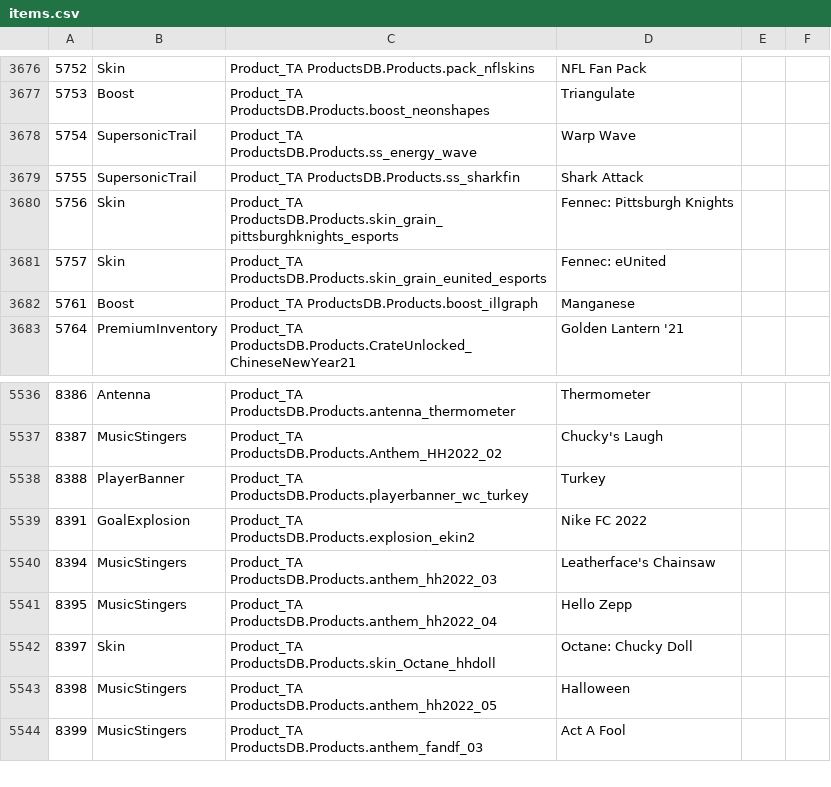
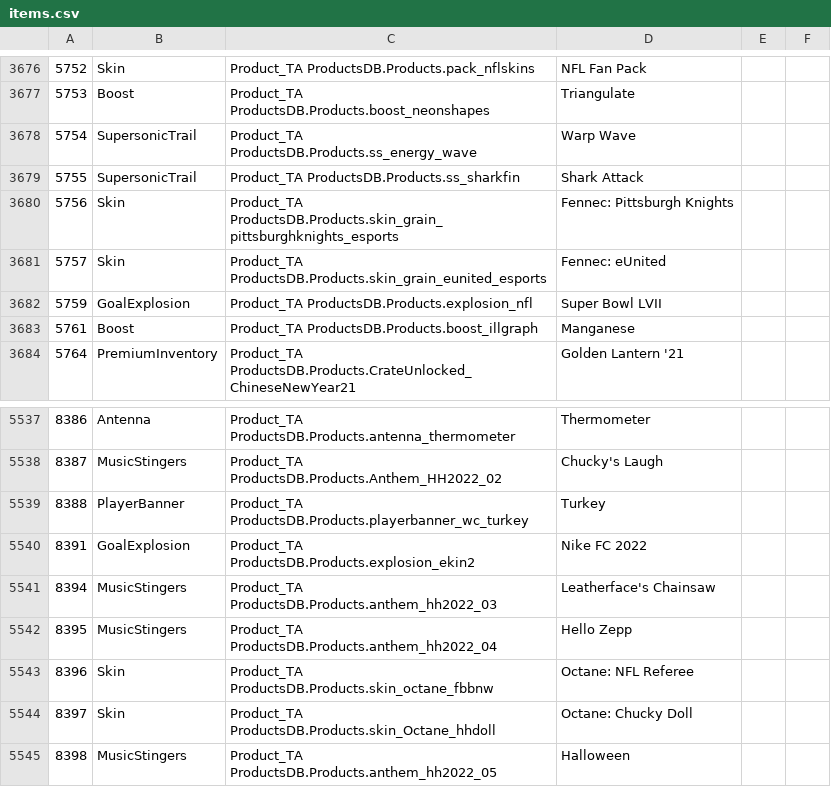
Before and after one commit to VirxEC/rlbot_gui_rust, a CSV file: assets/csv/items.csv, drawn as a sheet; only a part is shown, gaps mark what is left out; the shorter side is filled out with more unchanged rows; the diff covers the shown part only; the diff names each change by its address in the sheet, - before the commit and + after, or states it on an @@ line.

```diff
--- a/assets/csv/items.csv
+++ b/assets/csv/items.csv
+row 3682: 5759 | GoalExplosion | Product_TA ProductsDB.Products.explosion_nfl | Super Bowl LVII
+row 5543: 8396 | Skin | Product_TA ProductsDB.Products.skin_octane_fbbnw | Octane: NFL Referee
```
Also changed, not shown: 14 added rows elsewhere in this file, 4 other files.
